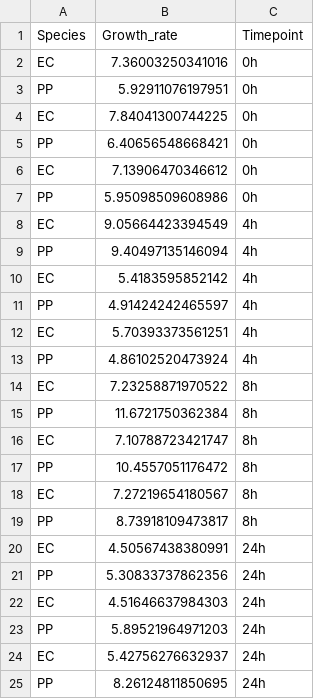
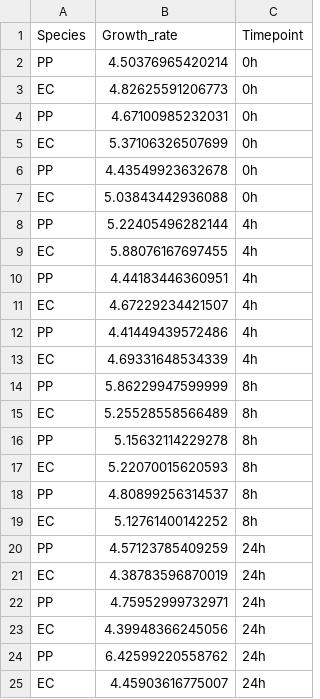
Before and after one commit to YunliEricHsieh/IMIC, a CSV file: study_case/table/predicted_growth/equal_results_table.csv, drawn as a sheet.

```diff
--- a/study_case/table/predicted_growth/equal_results_table.csv
+++ b/study_case/table/predicted_growth/equal_results_table.csv
@@ -1,25 +1,25 @@
 Species,Growth_rate,Timepoint
-EC,7.36003250341016,0h
-PP,5.92911076197951,0h
-EC,7.84041300744225,0h
-PP,6.40656548668421,0h
-EC,7.13906470346612,0h
-PP,5.95098509608986,0h
-EC,9.05664423394549,4h
-PP,9.40497135146094,4h
-EC,5.4183595852142,4h
-PP,4.91424242465597,4h
-EC,5.70393373561251,4h
-PP,4.86102520473924,4h
-EC,7.23258871970522,8h
-PP,11.6721750362384,8h
-EC,7.10788723421747,8h
-PP,10.4557051176472,8h
-EC,7.27219654180567,8h
-PP,8.73918109473817,8h
-EC,4.50567438380991,24h
-PP,5.30833737862356,24h
-EC,4.51646637984303,24h
-PP,5.89521964971203,24h
-EC,5.42756276632937,24h
-PP,8.26124811850695,24h
+PP,4.50376965420214,0h
+EC,4.82625591206773,0h
+PP,4.67100985232031,0h
+EC,5.37106326507699,0h
+PP,4.43549923632678,0h
+EC,5.03843442936088,0h
+PP,5.22405496282144,4h
+EC,5.88076167697455,4h
+PP,4.44183446360951,4h
+EC,4.67229234421507,4h
+PP,4.41449439572486,4h
+EC,4.69331648534339,4h
+PP,5.86229947599999,8h
+EC,5.25528558566489,8h
+PP,5.15632114229278,8h
+EC,5.22070015620593,8h
+PP,4.80899256314537,8h
+EC,5.12761400142252,8h
+PP,4.57123785409259,24h
+EC,4.38783596870019,24h
+PP,4.75952999732971,24h
+EC,4.39948366245056,24h
+PP,6.42599220558762,24h
+EC,4.45903616775007,24h
```
Also changed, not shown: study_case/table/flux_sum_analysis/equal_flux_sum.csv, study_case/table/flux_sum_analysis/less_flux_sum.csv, 3 other files.
